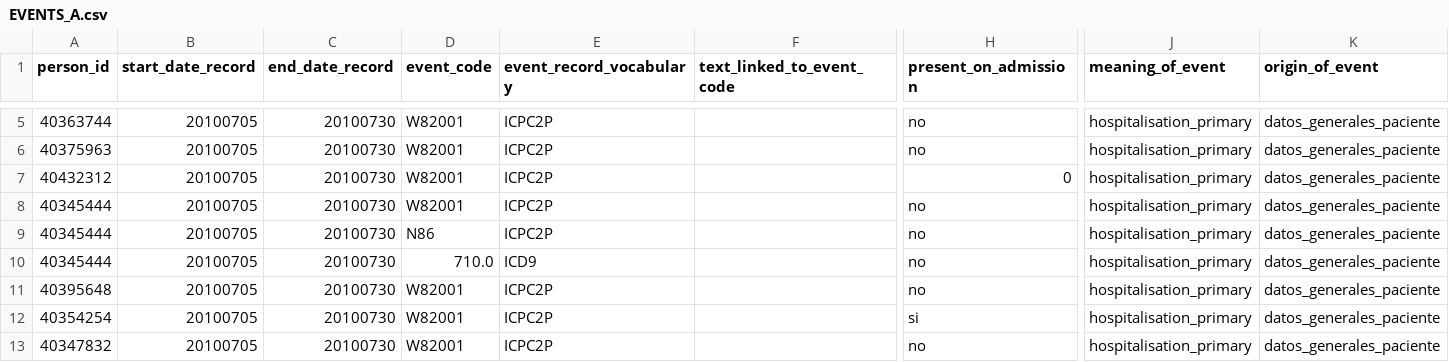
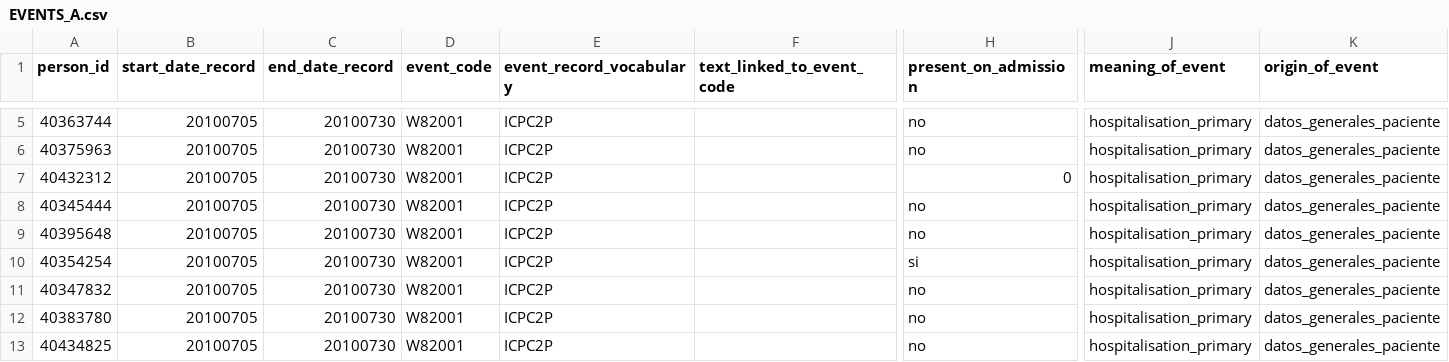
Before and after one commit to IMI-ConcePTION/DP3-MS-SLE, a CSV file: i_simulated_data_instance/EVENTS_A.csv, drawn as a sheet; only a part is shown, gaps mark what is left out; the shorter side is filled out with more unchanged rows; rows hold the shown columns only; the diff names each change by its address in the sheet, - before the commit and + after, or states it on an @@ line.

```diff
--- a/i_simulated_data_instance/EVENTS_A.csv
+++ b/i_simulated_data_instance/EVENTS_A.csv
-row 9: 40345444 | 20100705 | 20100730 | N86 | ICPC2P |  | no | hospitalisation_primary | datos_generales_paciente
-row 10: 40345444 | 20100705 | 20100730 | 710.0 | ICD9 |  | no | hospitalisation_primary | datos_generales_paciente
```
Also changed, not shown: i_simulated_data_instance/EVENTS_B.csv, i_simulated_data_instance/EVENTS_C.csv, 22 other files.
